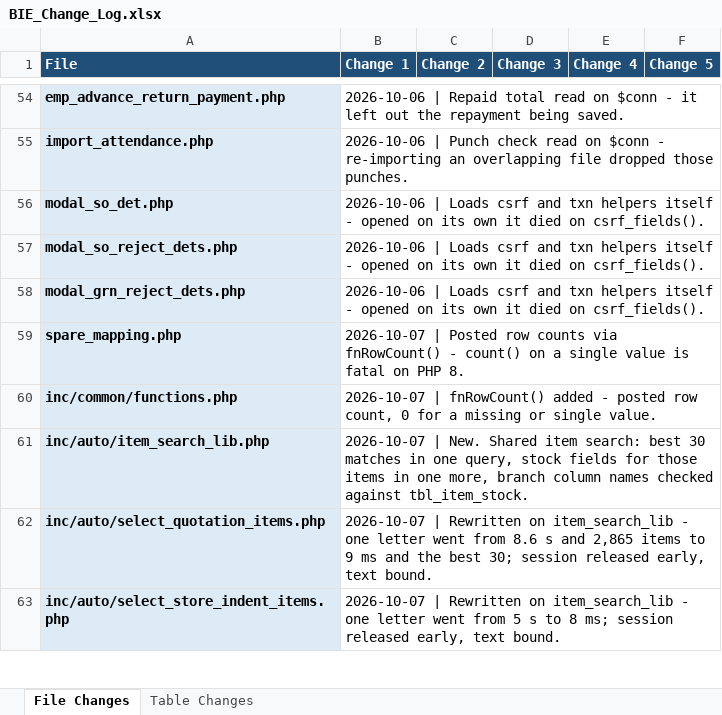
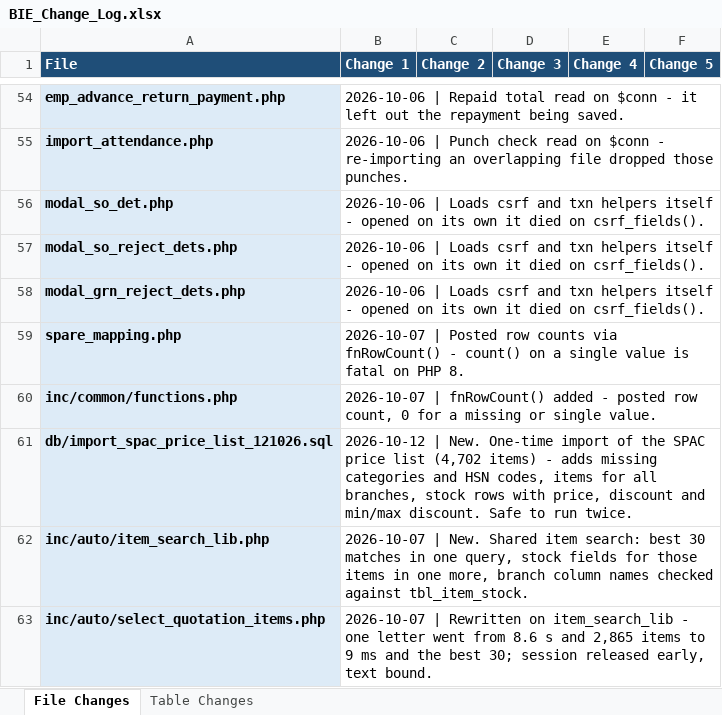
Before and after one commit to claudecollab7-alt/BIE, an Excel workbook: docs/BIE_Change_Log.xlsx, sheet File Changes, drawn as a sheet; only a part is shown, gaps mark what is left out; the shorter side is filled out with more unchanged rows; values as stored, in another font and other column widths than the file's, no borders; the diff names each change by its address in the sheet, - before the commit and + after, or states it on an @@ line.

```diff
--- a/docs/BIE_Change_Log.xlsx (sheet File Changes)
+++ b/docs/BIE_Change_Log.xlsx (sheet File Changes)
+row 61: db/import_spac_price_list_121026.sql | 2026-10-12 | New. One-time import of the SPAC price list (4,702 items) - adds missing categories and HSN codes, items for all branches, stock rows with price, discount and min/max discount. Safe to run twice.
```
Also changed, not shown: sheet Table Changes, 2 other files.
